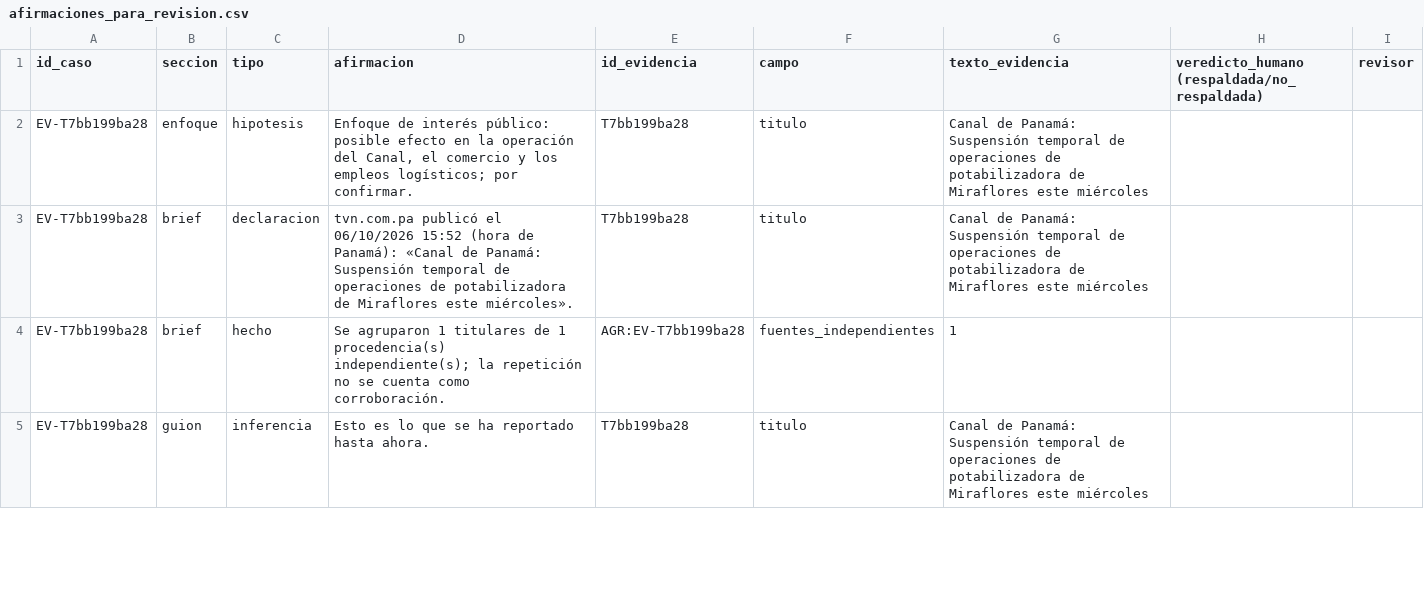
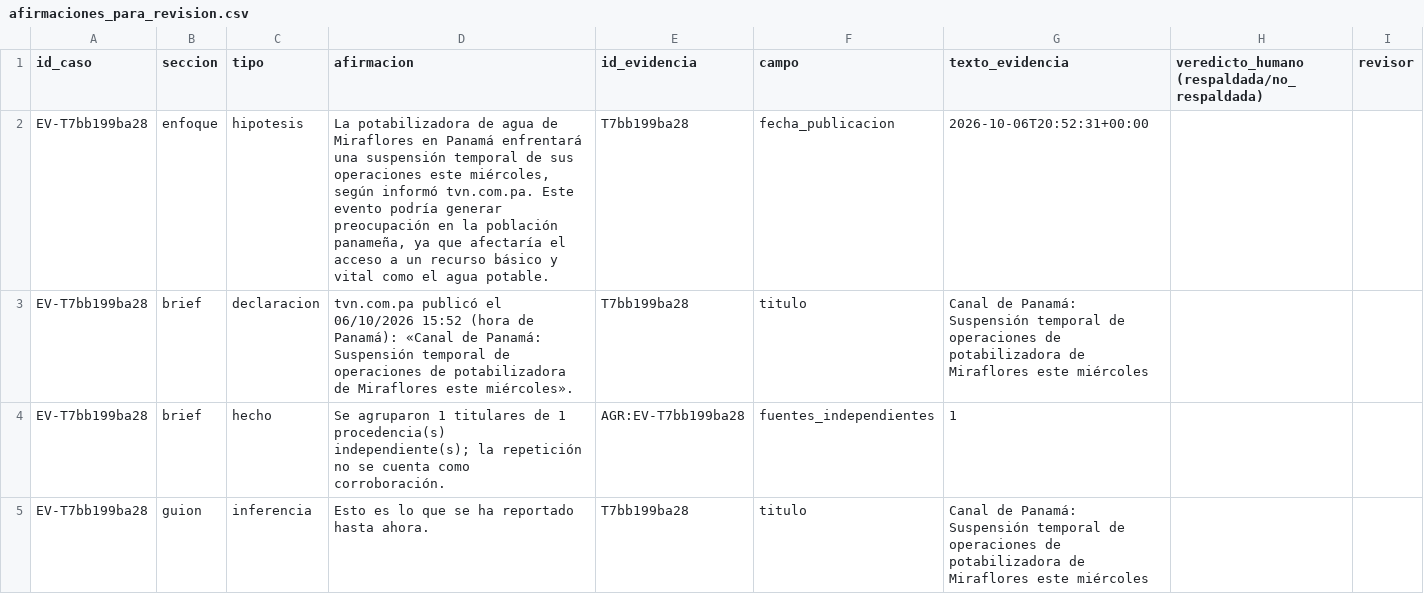
Before and after one commit to Sebazzz88/hackiathon-TVN, a CSV file: eval/resultados/afirmaciones_para_revision.csv, drawn as a sheet; only a part is shown; the diff covers the shown part only.

```diff
--- a/eval/resultados/afirmaciones_para_revision.csv
+++ b/eval/resultados/afirmaciones_para_revision.csv
@@ -1,3 +1,3 @@
 id_caso,seccion,tipo,afirmacion,id_evidencia,campo,texto_evidencia,veredicto_humano (respaldada/no_respaldada),revisor
-EV-T7bb199ba28,enfoque,hipotesis,"Enfoque de interés público: posible efecto en la operación del Canal, el comercio y los empleos logísticos; por confirmar.",T7bb199ba28,titulo,Canal de Panamá: Suspensión temporal de operaciones de potabilizadora de Miraflores este miércoles,,
+EV-T7bb199ba28,enfoque,hipotesis,"La potabilizadora de agua de Miraflores en Panamá enfrentará una suspensión temporal de sus operaciones este miércoles, según informó tvn.com.pa. Este evento podría generar preocupación en la población panameña, ya que afectaría el acceso a un recurso básico y vital como el agua potable.",T7bb199ba28,fecha_publicacion,2026-10-06T20:52:31+00:00,,
 EV-T7bb199ba28,brief,declaracion,tvn.com.pa publicó el 06/10/2026 15:52 (hora de Panamá): «Canal de Panamá: Suspensión temporal de operaciones de potabilizadora de Miraflores este miércoles».,T7bb199ba28,titulo,Canal de Panamá: Suspensión temporal de operaciones de potabilizadora de Miraflores este miércoles,,
```
Also changed, not shown: 4 added rows, 1 removed row and 30 edited cells elsewhere in this file, 15 other files.
